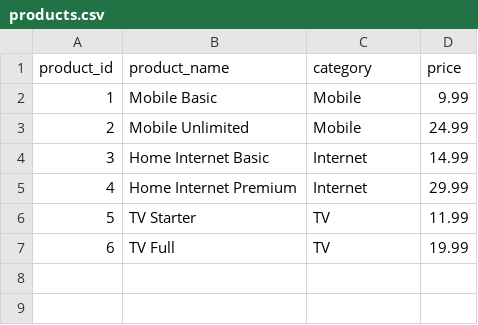
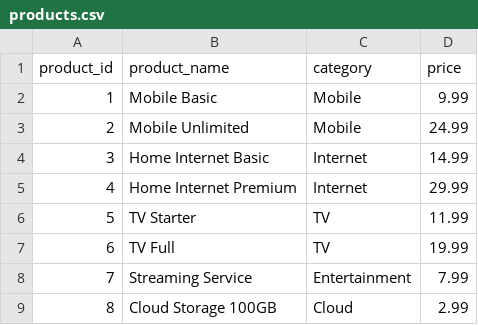
Before and after one commit to hovhannisyan91/aca, a CSV file: lab/sql_module/data/analytics_schema/products.csv, drawn as a sheet.

Commit message:
Update customer locations, order items, orders, and products datasets with new entries and corrections

```diff
--- a/lab/sql_module/data/analytics_schema/products.csv
+++ b/lab/sql_module/data/analytics_schema/products.csv
@@ -7 +7,3 @@ product_id,product_name,category,price
 6,TV Full,TV,19.99
+7,Streaming Service,Entertainment,7.99
+8,Cloud Storage 100GB,Cloud,2.99
```
Also changed, not shown: lab/sql_module/data/analytics_schema/customer_locations.csv, lab/sql_module/data/analytics_schema/order_items.csv, 1 other file.
